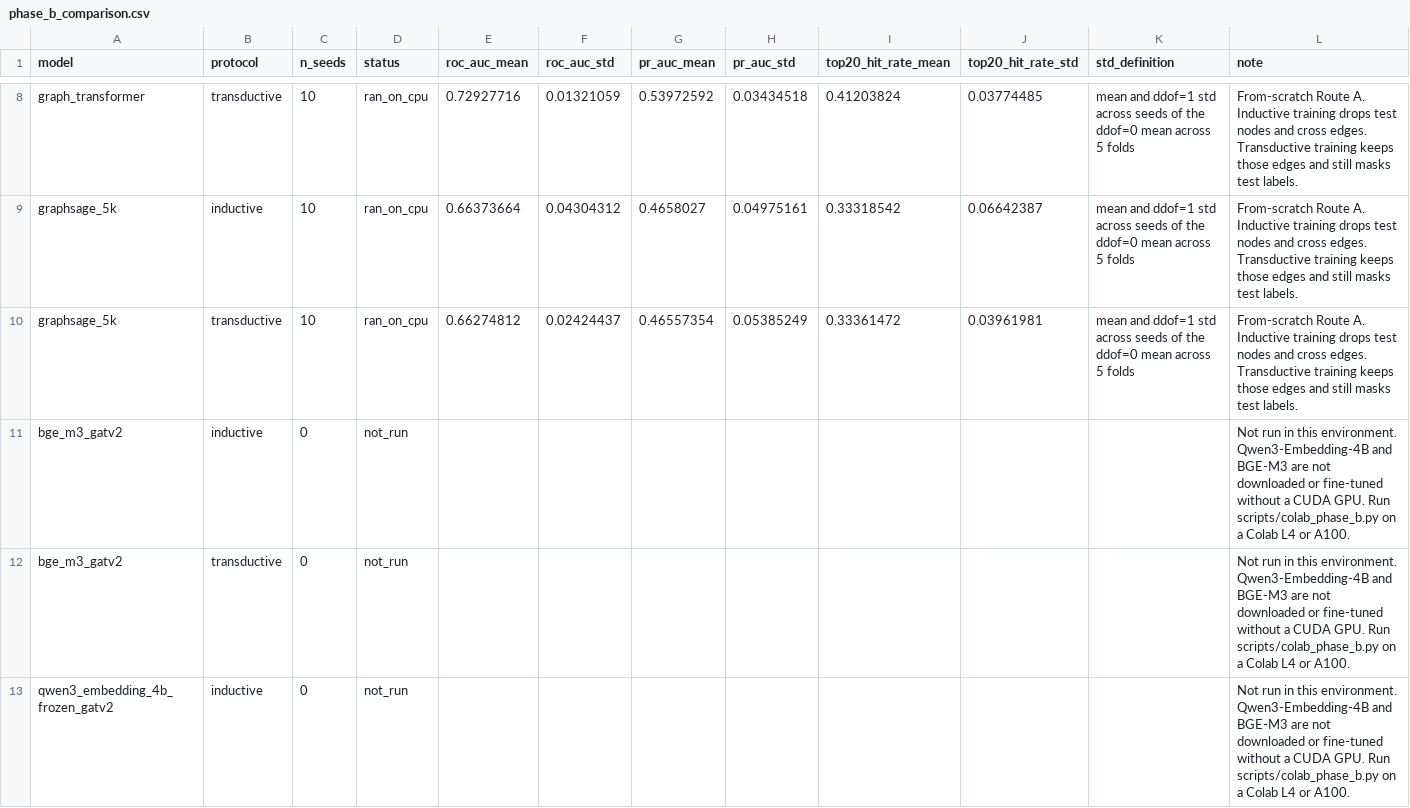
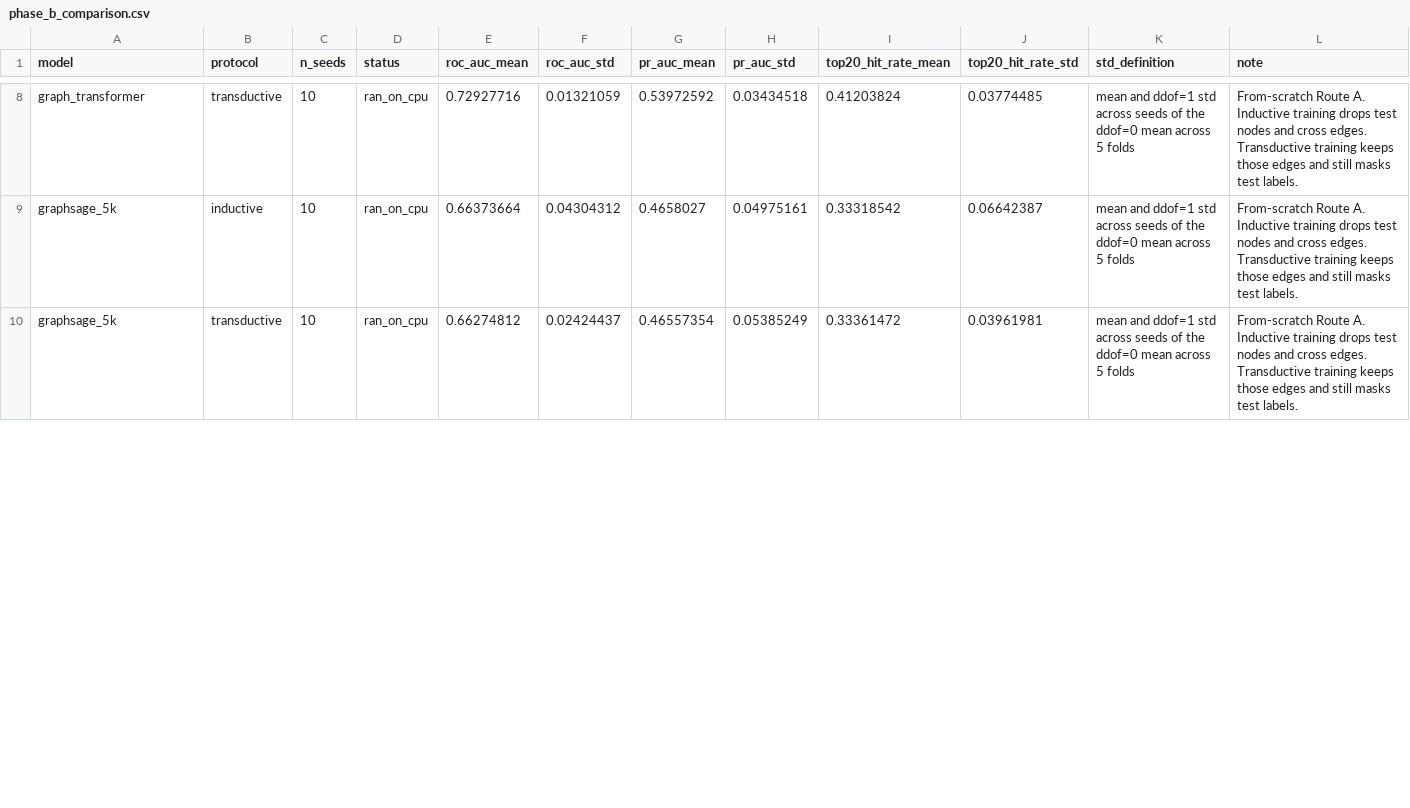
Before and after one commit to Lc-wing/data_science_project, a CSV file: outputs/tables/phase_b_comparison.csv, drawn as a sheet; only a part is shown, gaps mark what is left out; removed rows and columns are numbered as before the commit, all else as after; the diff covers the shown part only; the diff names each change by its address in the sheet, - before the commit and + after, or states it on an @@ line.

```diff
--- a/outputs/tables/phase_b_comparison.csv
+++ b/outputs/tables/phase_b_comparison.csv
-row 11: bge_m3_gatv2 | inductive | 0 | not_run |  |  |  |  |  |  |  | Not run in this environment. Qwen3-Embedding-4B and BGE-M3 are not downloaded or fine-tuned without a CUDA GPU. Run scripts/colab_phase_b.py on a Colab L4 or A100.
-row 12: bge_m3_gatv2 | transductive | 0 | not_run |  |  |  |  |  |  |  | Not run in this environment. Qwen3-Embedding-4B and BGE-M3 are not downloaded or fine-tuned without a CUDA GPU. Run scripts/colab_phase_b.py on a Colab L4 or A100.
-row 13: qwen3_embedding_4b_frozen_gatv2 | inductive | 0 | not_run |  |  |  |  |  |  |  | Not run in this environment. Qwen3-Embedding-4B and BGE-M3 are not downloaded or fine-tuned without a CUDA GPU. Run scripts/colab_phase_b.py on a Colab L4 or A100.
```
Also changed, not shown: 6 added rows and 3 removed rows elsewhere in this file, 8 other files.
